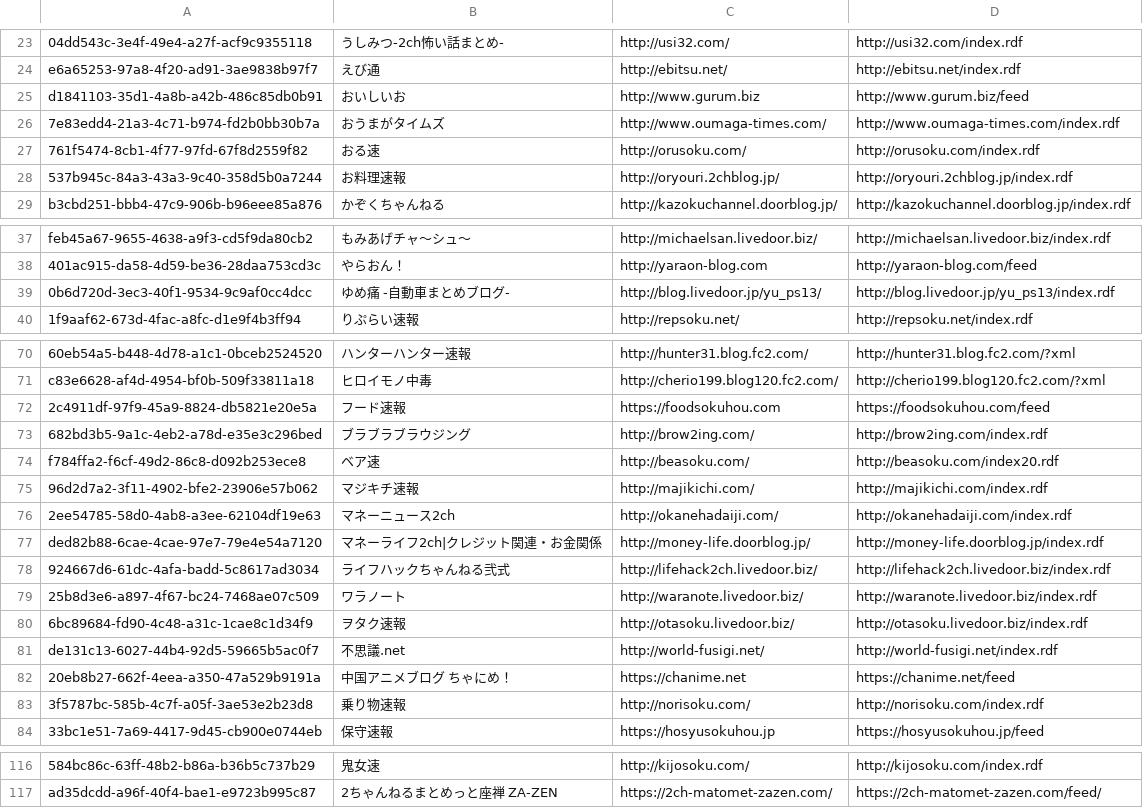
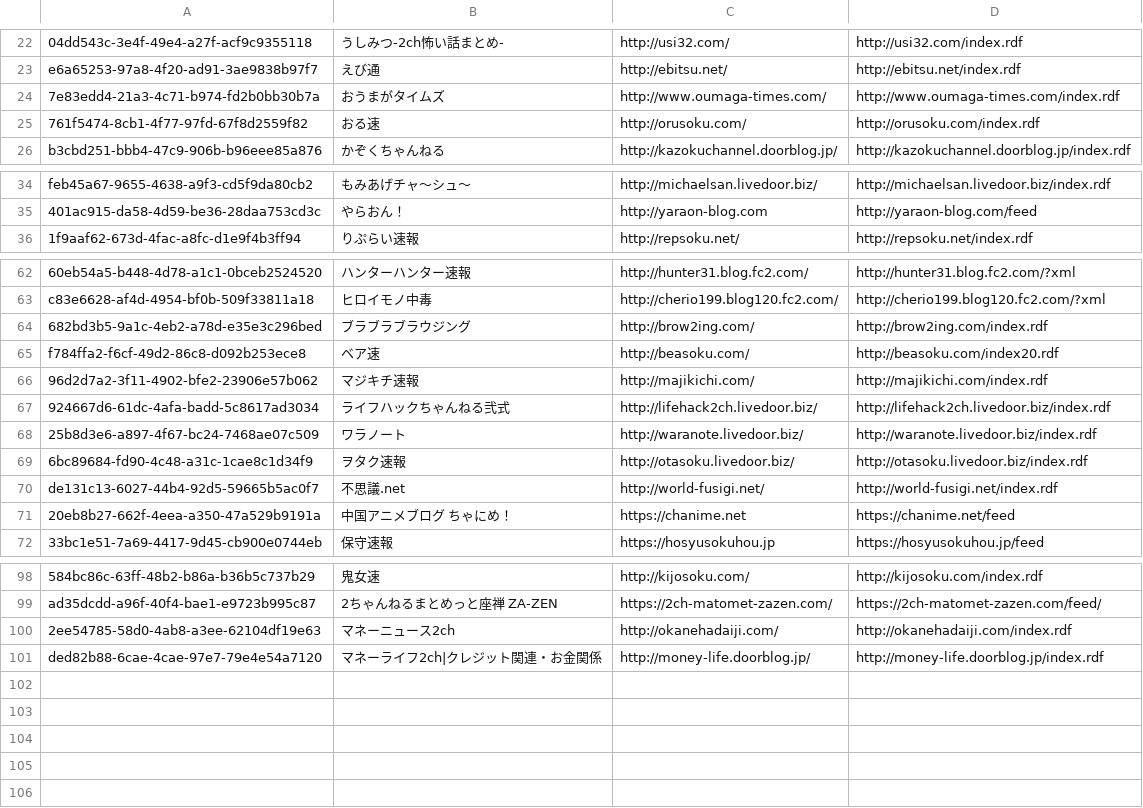
Before and after one commit to sidearrow/playground, a CSV file: downloader/master/uncategorized.csv, drawn as a sheet; only a part is shown, gaps mark what is left out; removed rows and columns are numbered as before the commit, all else as after; the diff covers the shown part only; the diff names each change by its address in the sheet, - before the commit and + after, or states it on an @@ line.

```diff
--- a/downloader/master/uncategorized.csv
+++ b/downloader/master/uncategorized.csv
-row 25: d1841103-35d1-4a8b-a42b-486c85db0b91 | おいしいお | http://www.gurum.biz | http://www.gurum.biz/feed
-row 28: 537b945c-84a3-43a3-9c40-358d5b0a7244 | お料理速報 | http://oryouri.2chblog.jp/ | http://oryouri.2chblog.jp/index.rdf
-row 39: 0b6d720d-3ec3-40f1-9534-9c9af0cc4dcc | ゆめ痛 -自動車まとめブログ- | http://blog.livedoor.jp/yu_ps13/ | http://blog.livedoor.jp/yu_ps13/index.rdf
-row 72: 2c4911df-97f9-45a9-8824-db5821e20e5a | フード速報 | https://foodsokuhou.com | https://foodsokuhou.com/feed
-row 83: 3f5787bc-585b-4c7f-a05f-3ae53e2b23d8 | 乗り物速報 | http://norisoku.com/ | http://norisoku.com/index.rdf
@@ row 76 moved to row 100: 2ee54785-58d0-4ab8-a3ee-62104df19e63 @@
@@ row 77 moved to row 101: ded82b88-6cae-4cae-97e7-79e4e54a7120 @@
```
Also changed, not shown: 11 removed rows elsewhere in this file, downloader/master/_.csv, downloader/master/game.csv, 10 other files.
